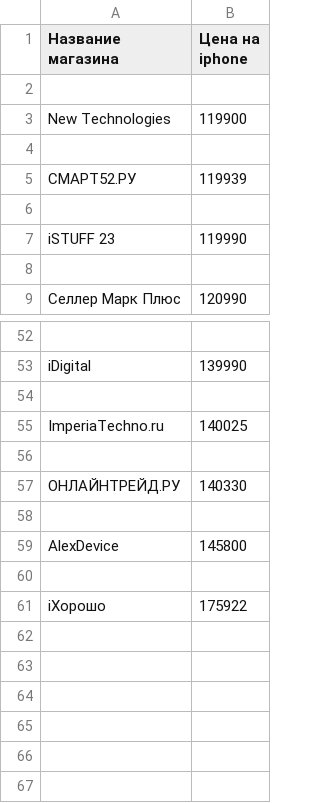
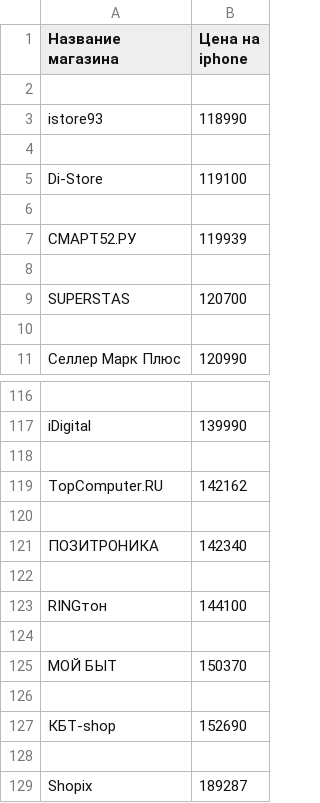
Before and after one commit to R0masik/parsing_yandex_market, a CSV file: out_data.csv, drawn as a sheet; only a part is shown, gaps mark what is left out; the diff covers the shown part only.

```diff
--- a/out_data.csv
+++ b/out_data.csv
@@ -2,3 +2,5 @@
 
-New Technologies,119900
+istore93,118990
+
+Di-Store,119100
 
@@ -6,3 +8,3 @@ New Technologies,119900
 
-iSTUFF 23,119990
+SUPERSTAS,120700
 
@@ -54,8 +118,12 @@ iDigital,139990
 
-ImperiaTechno.ru,140025
+TopComputer.RU,142162
 
-ОНЛАЙНТРЕЙД.РУ,140330
+ПОЗИТРОНИКА,142340
 
-AlexDevice,145800
+RINGтон,144100
 
-iХорошо,175922
+МОЙ БЫТ,150370
+
+КБТ-shop,152690
+
+Shopix,189287
```
Also changed, not shown: 67 added rows and 5 removed rows elsewhere in this file, 2 other files.
